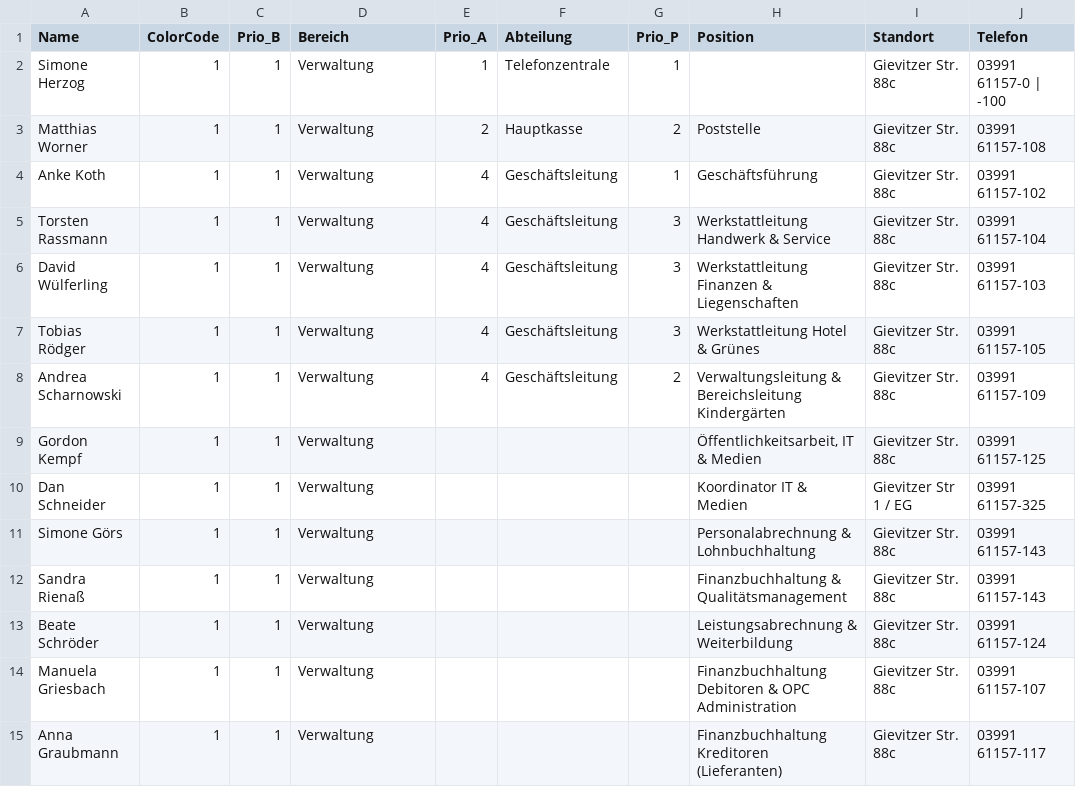
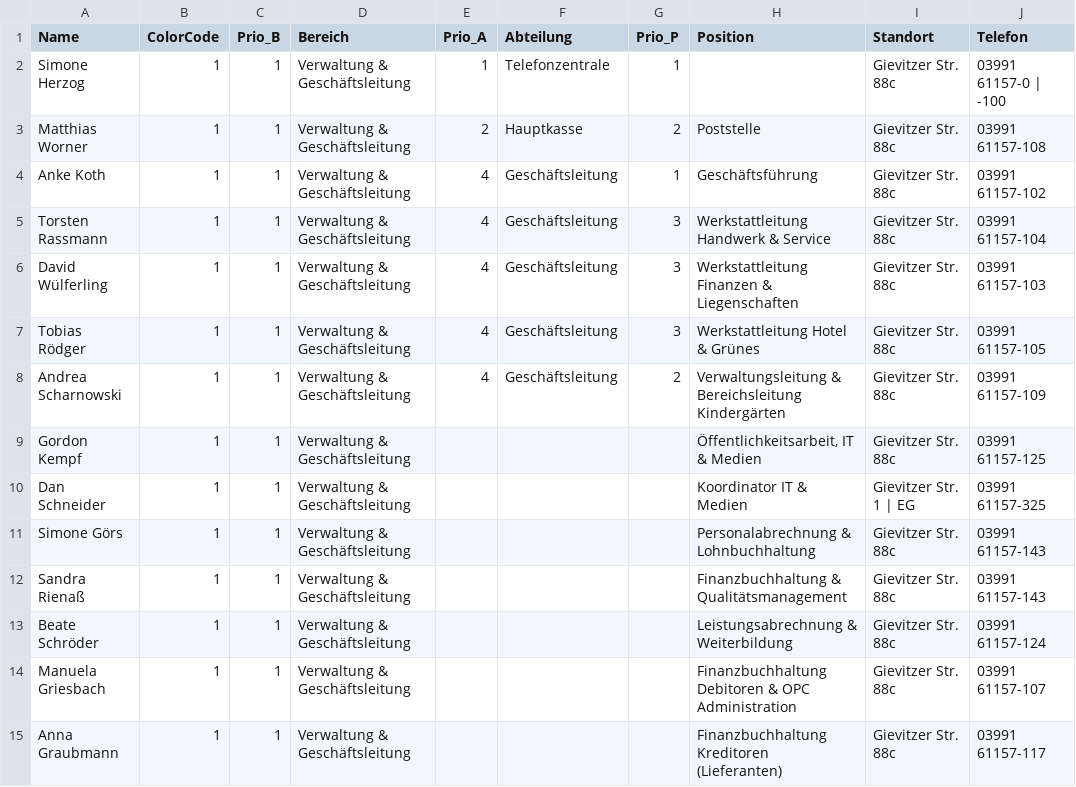
Before and after one commit to AdminRaLHW/kontakte, a CSV file: data/kontakte.csv, drawn as a sheet; only a part is shown; the diff covers the shown part only; the diff names each change by its address in the sheet, - before the commit and + after, or states it on an @@ line.

Commit message:
update kontakte

```diff
--- a/data/kontakte.csv
+++ b/data/kontakte.csv
-D2:D15 (Bereich): Verwaltung
+D2:D15 (Bereich): Verwaltung & Geschäftsleitung
-I10 (Standort): Gievitzer Str 1 / EG
+I10 (Standort): Gievitzer Str. 1 | EG
```
Also changed, not shown: 1 added row and 59 edited cells elsewhere in this file.
